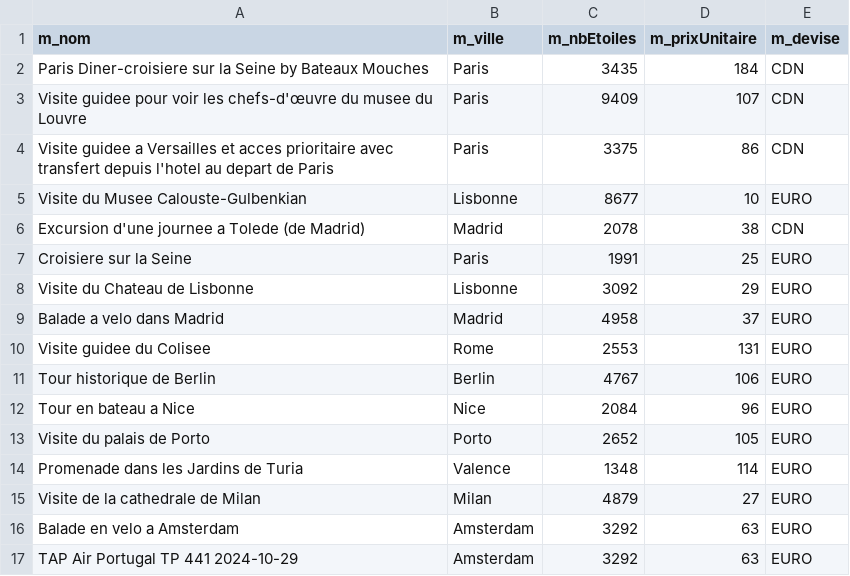
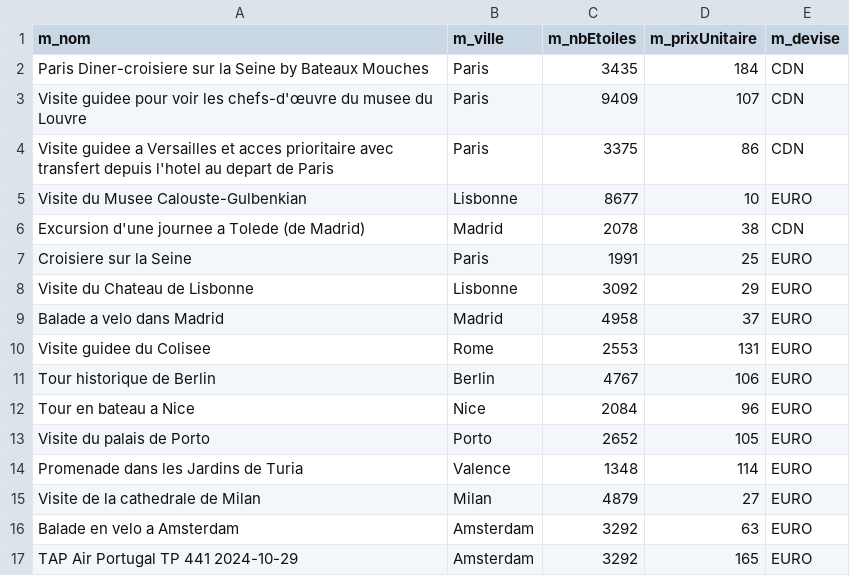
Before and after one commit to jevon-01/Systeme-de-reservation-MiniVoyage, a CSV file: MV_offres_de_reservation_Excursions.csv, drawn as a sheet.

Commit message:
Calcul prix total pour chaque voyage fini. Il faudrait probablement faire un enum pour cahque devise.

```diff
--- a/MV_offres_de_reservation_Excursions.csv
+++ b/MV_offres_de_reservation_Excursions.csv
@@ -16,2 +16,2 @@ Visite de la cathedrale de Milan,Milan,4879,27,EURO
 Balade en velo a Amsterdam,Amsterdam,3292,63,EURO
-TAP Air Portugal TP 441 2024-10-29,Amsterdam,3292,63,EURO
+TAP Air Portugal TP 441 2024-10-29,Amsterdam,3292,165,EURO
```
Also changed, not shown: 7 other files.
